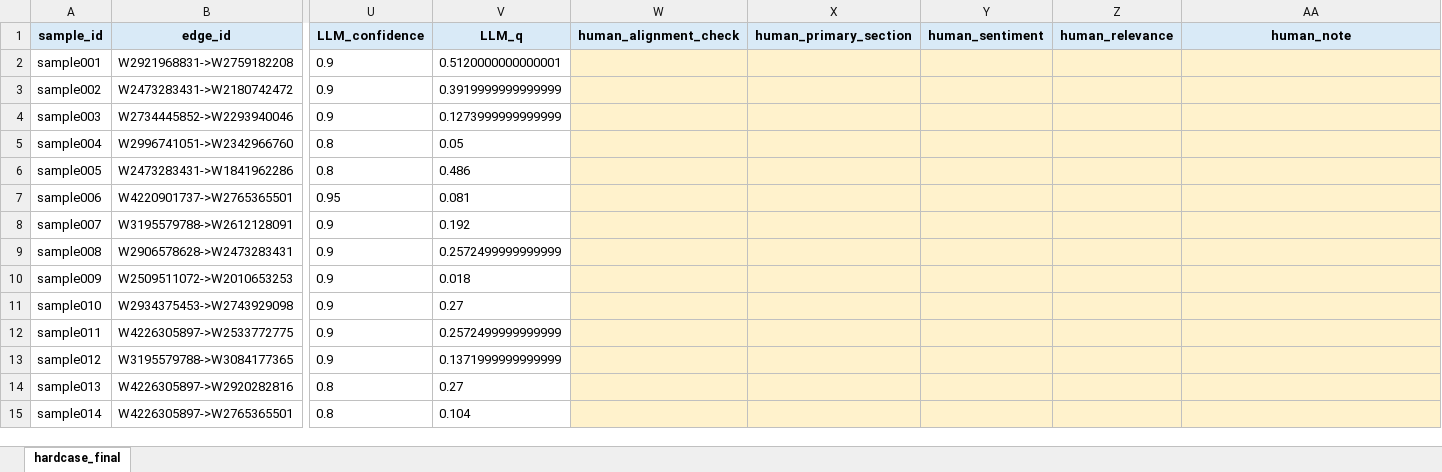
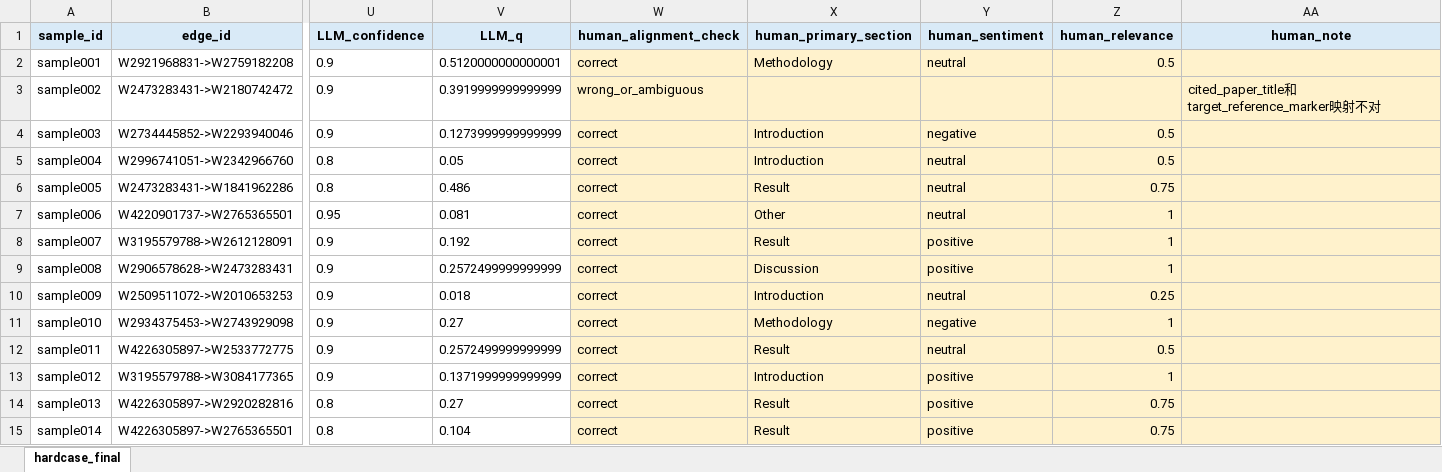
Before and after one commit to zihan23333/shujudingjia, an Excel workbook: annotation_package_final/hardcase/sampled_contexts_for_human_annotation_hardcase_final.xlsx, sheet hardcase_final, drawn as a sheet; only a part is shown, gaps mark what is left out; values as stored, in another font and other column widths than the file's, no borders; the diff covers the shown part only; the diff names each change by its address in the sheet, - before the commit and + after, or states it on an @@ line.

```diff
--- a/annotation_package_final/hardcase/sampled_contexts_for_human_annotation_hardcase_final.xlsx (sheet hardcase_final)
+++ b/annotation_package_final/hardcase/sampled_contexts_for_human_annotation_hardcase_final.xlsx (sheet hardcase_final)
-W2 (human_alignment_check): (empty)
+W2 (human_alignment_check): correct
-X2 (human_primary_section): (empty)
+X2 (human_primary_section): Methodology
-Y2 (human_sentiment): (empty)
+Y2 (human_sentiment): neutral
-Z2 (human_relevance): (empty)
+Z2 (human_relevance): 0.5
-W3 (human_alignment_check): (empty)
+W3 (human_alignment_check): wrong_or_ambiguous
-AA3 (human_note): (empty)
+AA3 (human_note): cited_paper_title和target_reference_marker映射不对
-W4:W15 (human_alignment_check): (empty)
+W4:W15 (human_alignment_check): correct
-X4:X5 (human_primary_section): (empty)
+X4:X5 (human_primary_section): Introduction
-Y4 (human_sentiment): (empty)
+Y4 (human_sentiment): negative
-Z4:Z5 (human_relevance): (empty)
+Z4:Z5 (human_relevance): 0.5
-Y5:Y7 (human_sentiment): (empty)
+Y5:Y7 (human_sentiment): neutral
-X6 (human_primary_section): (empty)
+X6 (human_primary_section): Result
-Z6 (human_relevance): (empty)
+Z6 (human_relevance): 0.75
-X7 (human_primary_section): (empty)
+X7 (human_primary_section): Other
-Z7:Z9 (human_relevance): (empty)
+Z7:Z9 (human_relevance): 1
-X8 (human_primary_section): (empty)
+X8 (human_primary_section): Result
-Y8:Y9 (human_sentiment): (empty)
+Y8:Y9 (human_sentiment): positive
-X9 (human_primary_section): (empty)
+X9 (human_primary_section): Discussion
-X10 (human_primary_section): (empty)
+X10 (human_primary_section): Introduction
-Y10 (human_sentiment): (empty)
+Y10 (human_sentiment): neutral
-Z10 (human_relevance): (empty)
+Z10 (human_relevance): 0.25
-X11 (human_primary_section): (empty)
+X11 (human_primary_section): Methodology
-Y11 (human_sentiment): (empty)
+Y11 (human_sentiment): negative
-Z11 (human_relevance): (empty)
+Z11 (human_relevance): 1
-X12 (human_primary_section): (empty)
+X12 (human_primary_section): Result
-Y12 (human_sentiment): (empty)
+Y12 (human_sentiment): neutral
-Z12 (human_relevance): (empty)
+Z12 (human_relevance): 0.5
-X13 (human_primary_section): (empty)
+X13 (human_primary_section): Introduction
-Y13:Y15 (human_sentiment): (empty)
+Y13:Y15 (human_sentiment): positive
-Z13 (human_relevance): (empty)
+Z13 (human_relevance): 1
-X14:X15 (human_primary_section): (empty)
+X14:X15 (human_primary_section): Result
-Z14:Z15 (human_relevance): (empty)
+Z14:Z15 (human_relevance): 0.75
```
Also changed, not shown: 60 edited cells elsewhere in this sheet, annotation_package_final/representative/sampled_contexts_for_human_annotation_representative_final.xlsx, 45 other files.
